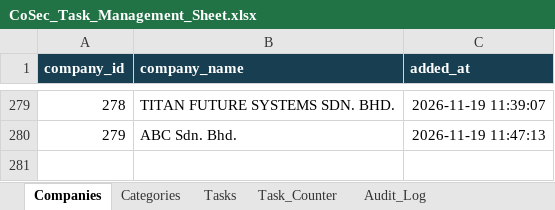
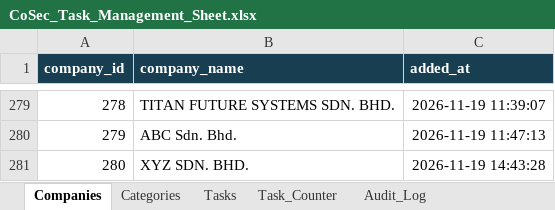
Before and after one commit to PYW-star/chatbot, an Excel workbook: CoSec_Task_Management_Sheet.xlsx, sheet Companies, drawn as a sheet; only a part is shown, gaps mark what is left out; values as stored, in another font and other column widths than the file's, no borders; the diff names each change by its address in the sheet, - before the commit and + after, or states it on an @@ line.

```diff
--- a/CoSec_Task_Management_Sheet.xlsx (sheet Companies)
+++ b/CoSec_Task_Management_Sheet.xlsx (sheet Companies)
+row 281: 280 | XYZ SDN. BHD. | 2026-11-19 14:43:28
```
Also changed, not shown: sheet Tasks, sheet Audit_Log, sheet Task_Counter, sheet Categories, 1 other file.
